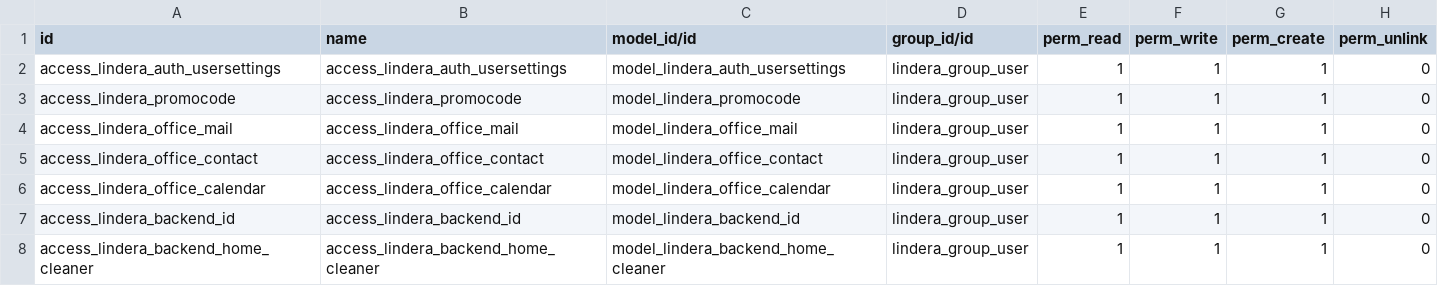
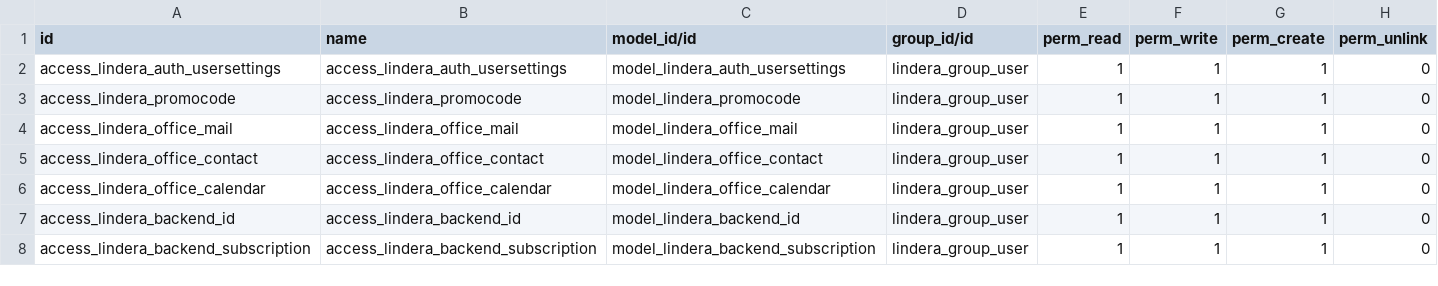
Before and after one commit to lindera-odoo/odoo, a CSV file: src/odoo-addons/Lindera-Modules /security/ir.model.access.csv, drawn as a sheet.

Commit message:
updates security access

```diff
--- a/src/odoo-addons/Lindera-Modules /security/ir.model.access.csv
+++ b/src/odoo-addons/Lindera-Modules /security/ir.model.access.csv
@@ -7,2 +7,2 @@ access_lindera_office_calendar,access_lindera_office_calendar,model_lindera_offi
 access_lindera_backend_id,access_lindera_backend_id,model_lindera_backend_id,lindera_group_user,1,1,1,0
-access_lindera_backend_home_cleaner,access_lindera_backend_home_cleaner,model_lindera_backend_home_cleaner,lindera_group_user,1,1,1,0
+access_lindera_backend_subscription,access_lindera_backend_subscription,model_lindera_backend_subscription,lindera_group_user,1,1,1,0
```
Also changed, not shown: 2 other files.
